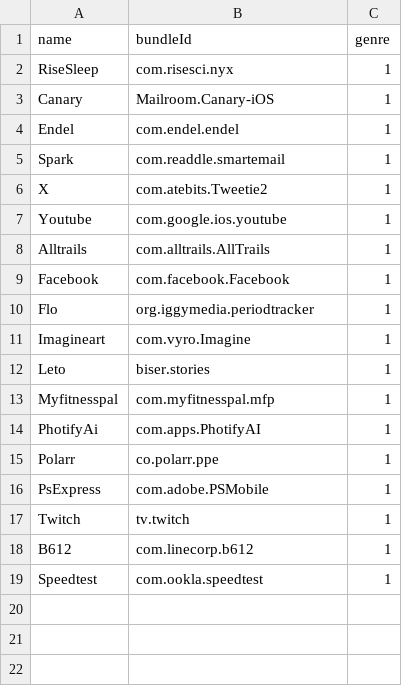
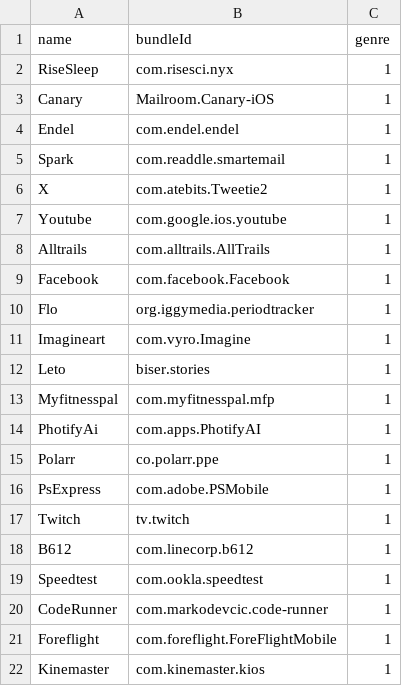
Before and after one commit to ph34rar5on/AppTesters_Repo, a CSV file: bundleId.csv, drawn as a sheet; the diff names each change by its address in the sheet, - before the commit and + after, or states it on an @@ line.

```diff
--- a/bundleId.csv
+++ b/bundleId.csv
+row 20: CodeRunner | com.markodevcic.code-runner | 1
+row 21: Foreflight | com.foreflight.ForeFlightMobile | 1
+row 22: Kinemaster | com.kinemaster.kios | 1
```
Also changed, not shown: 5 other files.
